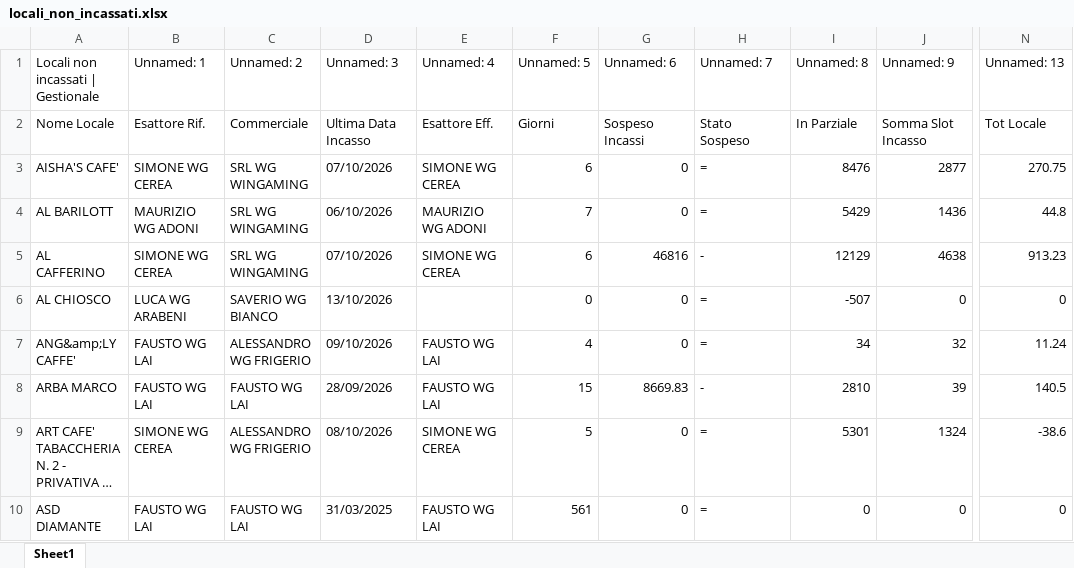
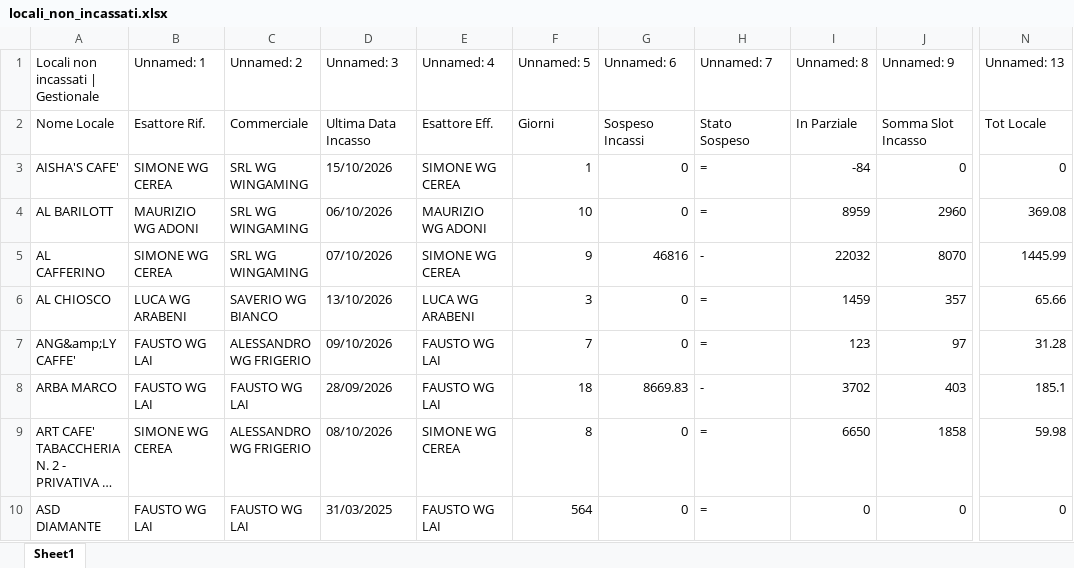
Before and after one commit to wingamingsrl/AppWG, an Excel workbook: locali_non_incassati.xlsx, sheet Sheet1, drawn as a sheet; only a part is shown, gaps mark what is left out; long unchanged cells end in …; values as stored, in another font and other column widths than the file's, no borders; the diff covers the shown part only; the diff names each change by its address in the sheet, - before the commit and + after, or states it on an @@ line.

Commit message:
⏱️ Sincro Automatica

```diff
--- a/locali_non_incassati.xlsx (sheet Sheet1)
+++ b/locali_non_incassati.xlsx (sheet Sheet1)
-D3 (Unnamed: 3): 07/10/2026
+D3 (Unnamed: 3): 15/10/2026
-F3 (Unnamed: 5): 6
+F3 (Unnamed: 5): 1
-I3 (Unnamed: 8): 8476
+I3 (Unnamed: 8): -84
-J3 (Unnamed: 9): 2877
+J3 (Unnamed: 9): 0
-N3 (Unnamed: 13): 270.75
+N3 (Unnamed: 13): 0
-F4 (Unnamed: 5): 7
+F4 (Unnamed: 5): 10
-I4 (Unnamed: 8): 5429
+I4 (Unnamed: 8): 8959
-J4 (Unnamed: 9): 1436
+J4 (Unnamed: 9): 2960
-N4 (Unnamed: 13): 44.8
+N4 (Unnamed: 13): 369.08
-F5 (Unnamed: 5): 6
+F5 (Unnamed: 5): 9
-I5 (Unnamed: 8): 12129
+I5 (Unnamed: 8): 22032
-J5 (Unnamed: 9): 4638
+J5 (Unnamed: 9): 8070
-N5 (Unnamed: 13): 913.23
+N5 (Unnamed: 13): 1445.99
-E6 (Unnamed: 4): (empty)
+E6 (Unnamed: 4): LUCA WG ARABENI
-F6 (Unnamed: 5): 0
+F6 (Unnamed: 5): 3
-I6 (Unnamed: 8): -507
+I6 (Unnamed: 8): 1459
-J6 (Unnamed: 9): 0
+J6 (Unnamed: 9): 357
-N6 (Unnamed: 13): 0
+N6 (Unnamed: 13): 65.66
-F7 (Unnamed: 5): 4
+F7 (Unnamed: 5): 7
-I7 (Unnamed: 8): 34
+I7 (Unnamed: 8): 123
-J7 (Unnamed: 9): 32
+J7 (Unnamed: 9): 97
-N7 (Unnamed: 13): 11.24
+N7 (Unnamed: 13): 31.28
-F8 (Unnamed: 5): 15
+F8 (Unnamed: 5): 18
-I8 (Unnamed: 8): 2810
+I8 (Unnamed: 8): 3702
-J8 (Unnamed: 9): 39
+J8 (Unnamed: 9): 403
-N8 (Unnamed: 13): 140.5
+N8 (Unnamed: 13): 185.1
-F9 (Unnamed: 5): 5
+F9 (Unnamed: 5): 8
-I9 (Unnamed: 8): 5301
+I9 (Unnamed: 8): 6650
-J9 (Unnamed: 9): 1324
+J9 (Unnamed: 9): 1858
-N9 (Unnamed: 13): -38.6
+N9 (Unnamed: 13): 59.98
-F10 (Unnamed: 5): 561
+F10 (Unnamed: 5): 564
```
Also changed, not shown: 8 removed rows and 702 edited cells elsewhere in this sheet.
